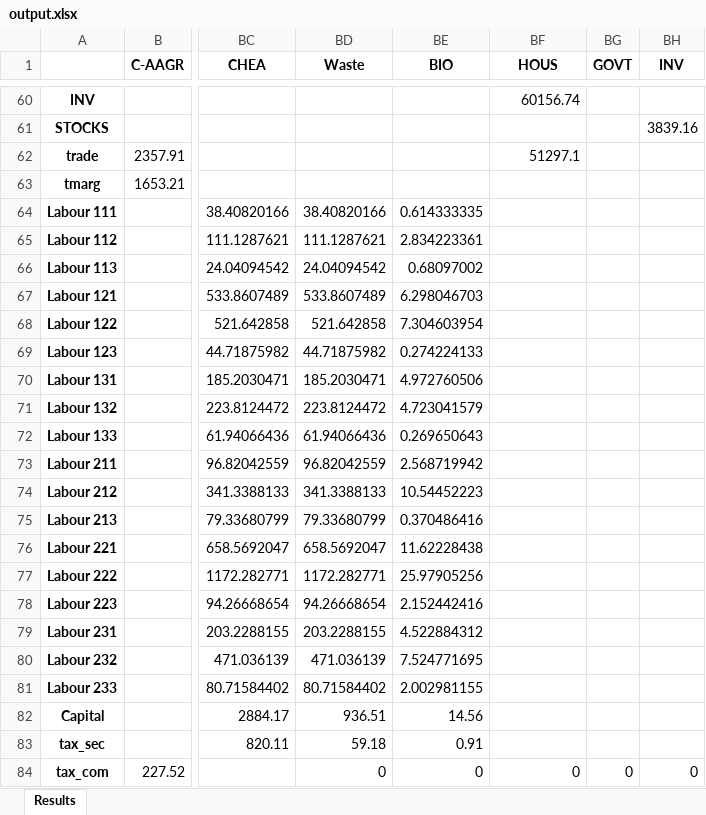
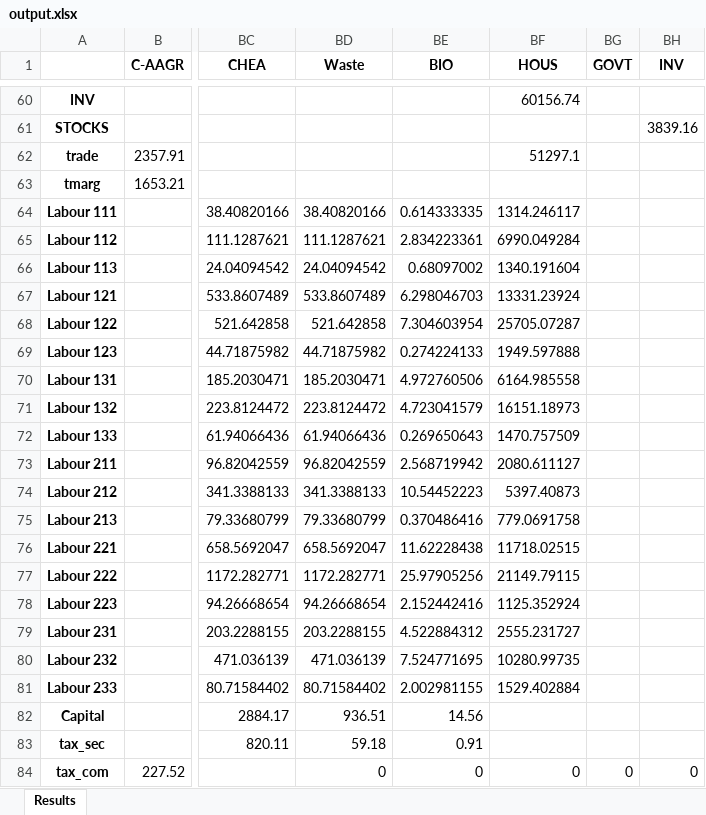
Before and after one commit to tord-s/macro_project, an Excel workbook: excel_files/output.xlsx, sheet Results, drawn as a sheet; only a part is shown, gaps mark what is left out; values as stored, in another font and other column widths than the file's, no borders; the diff names each change by its address in the sheet, - before the commit and + after, or states it on an @@ line.

Commit message:
Now sums total value of each type of labour to HOUS

```diff
--- a/excel_files/output.xlsx (sheet Results)
+++ b/excel_files/output.xlsx (sheet Results)
-BF64 (HOUS): (empty)
+BF64 (HOUS): 1314.246117
-BF65 (HOUS): (empty)
+BF65 (HOUS): 6990.049284
-BF66 (HOUS): (empty)
+BF66 (HOUS): 1340.191604
-BF67 (HOUS): (empty)
+BF67 (HOUS): 13331.23924
-BF68 (HOUS): (empty)
+BF68 (HOUS): 25705.07287
-BF69 (HOUS): (empty)
+BF69 (HOUS): 1949.597888
-BF70 (HOUS): (empty)
+BF70 (HOUS): 6164.985558
-BF71 (HOUS): (empty)
+BF71 (HOUS): 16151.18973
-BF72 (HOUS): (empty)
+BF72 (HOUS): 1470.757509
-BF73 (HOUS): (empty)
+BF73 (HOUS): 2080.611127
-BF74 (HOUS): (empty)
+BF74 (HOUS): 5397.40873
-BF75 (HOUS): (empty)
+BF75 (HOUS): 779.0691758
-BF76 (HOUS): (empty)
+BF76 (HOUS): 11718.02515
-BF77 (HOUS): (empty)
+BF77 (HOUS): 21149.79115
-BF78 (HOUS): (empty)
+BF78 (HOUS): 1125.352924
-BF79 (HOUS): (empty)
+BF79 (HOUS): 2555.231727
-BF80 (HOUS): (empty)
+BF80 (HOUS): 10280.99735
-BF81 (HOUS): (empty)
+BF81 (HOUS): 1529.402884
```
Also changed, not shown: 1 other file.
